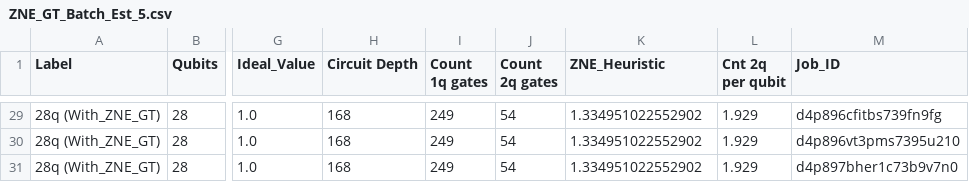
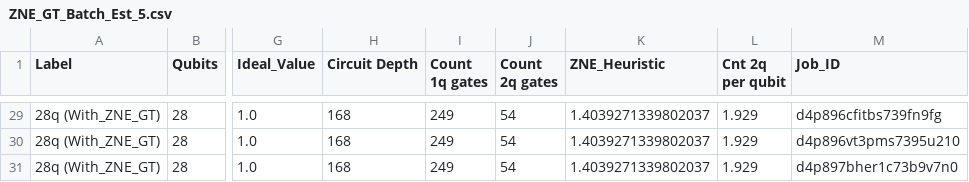
Before and after one commit to KurianUthuppu/adaptive_error_mitigation, a CSV file: notebooks/ZNE_GT_Batch_Est_5.csv, drawn as a sheet; only a part is shown, gaps mark what is left out; the diff covers the shown part only; the diff names each change by its address in the sheet, - before the commit and + after, or states it on an @@ line.

```diff
--- a/notebooks/ZNE_GT_Batch_Est_5.csv
+++ b/notebooks/ZNE_GT_Batch_Est_5.csv
-K29:K31 (ZNE_Heuristic): 1.334951022552902
+K29:K31 (ZNE_Heuristic): 1.4039271339802037
```
Also changed, not shown: 27 edited cells elsewhere in this file, 8 other files.
